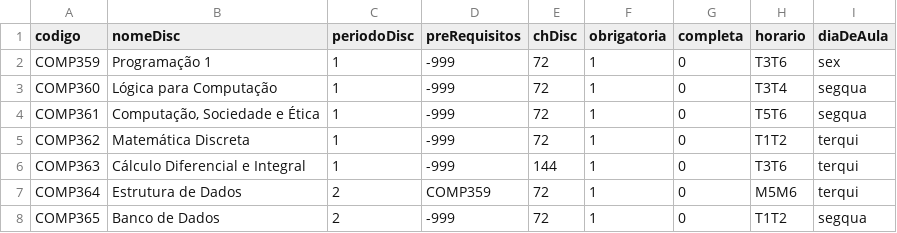
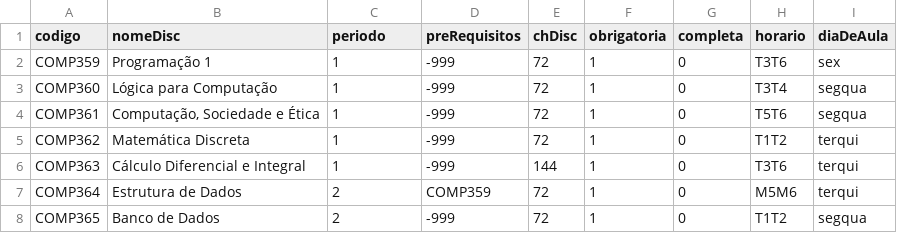
Before and after one commit to anthonygpm/coordenadorCC, a CSV file: materias.csv, drawn as a sheet; only a part is shown.

Commit message:
Update materias.csv

```diff
--- a/materias.csv
+++ b/materias.csv
@@ -1,2 +1,2 @@
-codigo;nomeDisc;periodoDisc;preRequisitos;chDisc;obrigatoria;completa;horario;diaDeAula
+codigo;nomeDisc;periodo;preRequisitos;chDisc;obrigatoria;completa;horario;diaDeAula
 COMP359;Programação 1;1;-999;72;1;0;T3T6;sex
```
